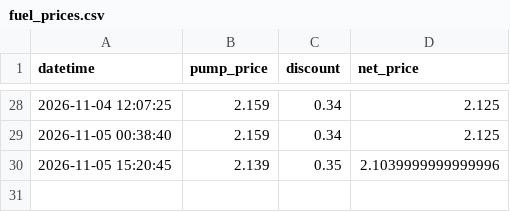
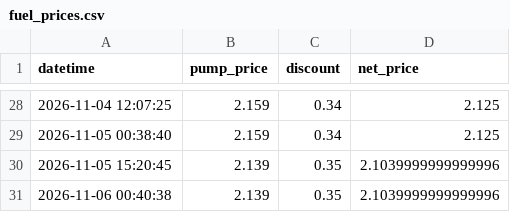
Before and after one commit to SimonLam3/Brandstof-Dashbord, a CSV file: fuel_prices.csv, drawn as a sheet; only a part is shown, gaps mark what is left out.

```diff
--- a/fuel_prices.csv
+++ b/fuel_prices.csv
@@ -30 +30,2 @@ datetime,pump_price,discount,net_price
 2026-11-05 15:20:45,2.139,0.35,2.1039999999999996
+2026-11-06 00:40:38,2.139,0.35,2.1039999999999996
```
Also changed, not shown: 1 other file.
